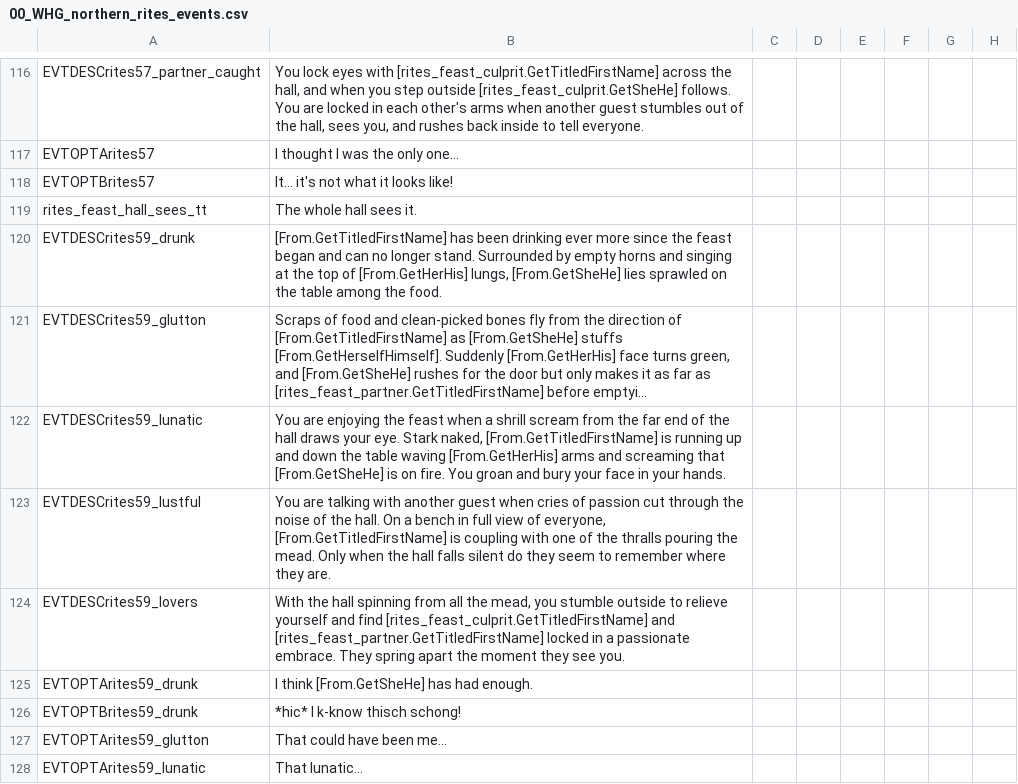
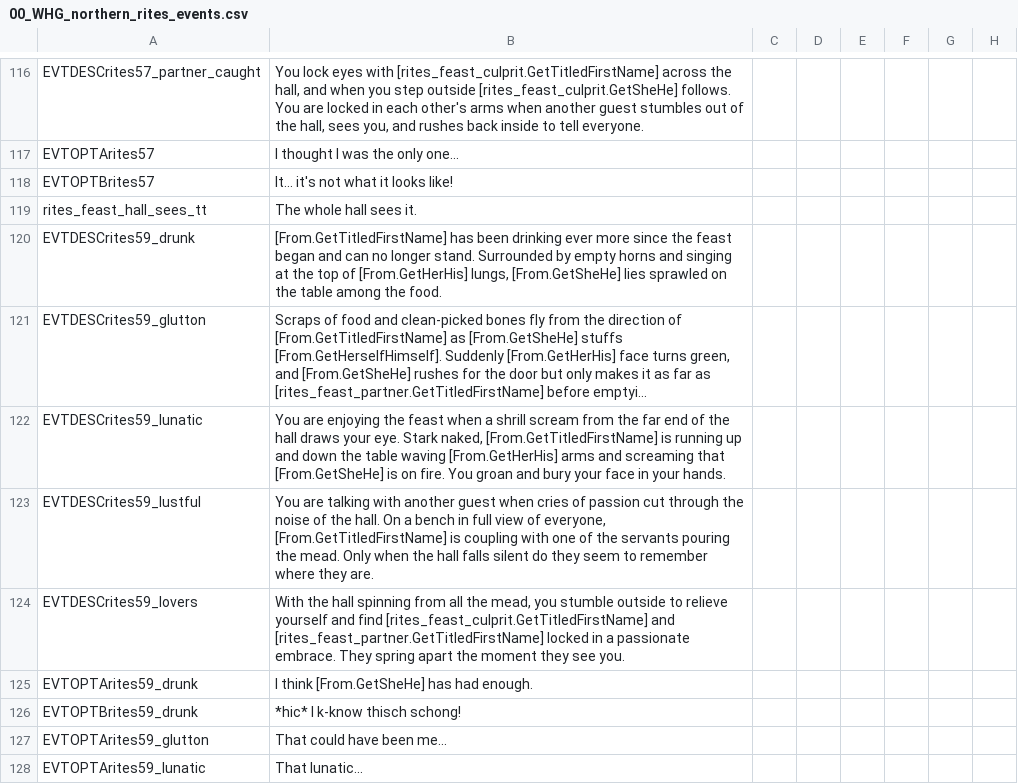
Before and after one commit to Komioski/WH-Geheimnisnacht, a CSV file: localisation/00_WHG_northern_rites_events.csv, drawn as a sheet; only a part is shown, gaps mark what is left out; long unchanged cells end in …; the diff covers the shown part only; the diff names each change by its address in the sheet, - before the commit and + after, or states it on an @@ line.

```diff
--- a/localisation/00_WHG_northern_rites_events.csv
+++ b/localisation/00_WHG_northern_rites_events.csv
-B123: …of the thralls pouring the…
+B123: …of the servants pouring the…
```
Also changed, not shown: 24 added rows and 1 edited cell elsewhere in this file, 6 other files.
